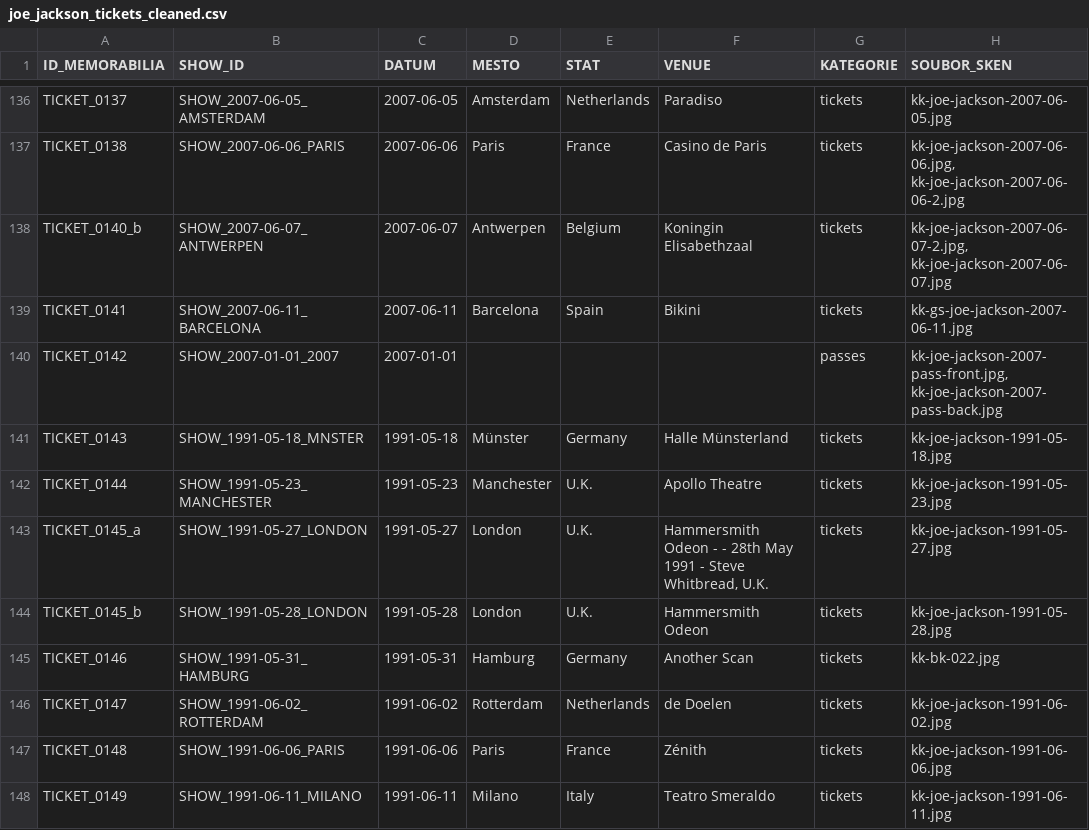
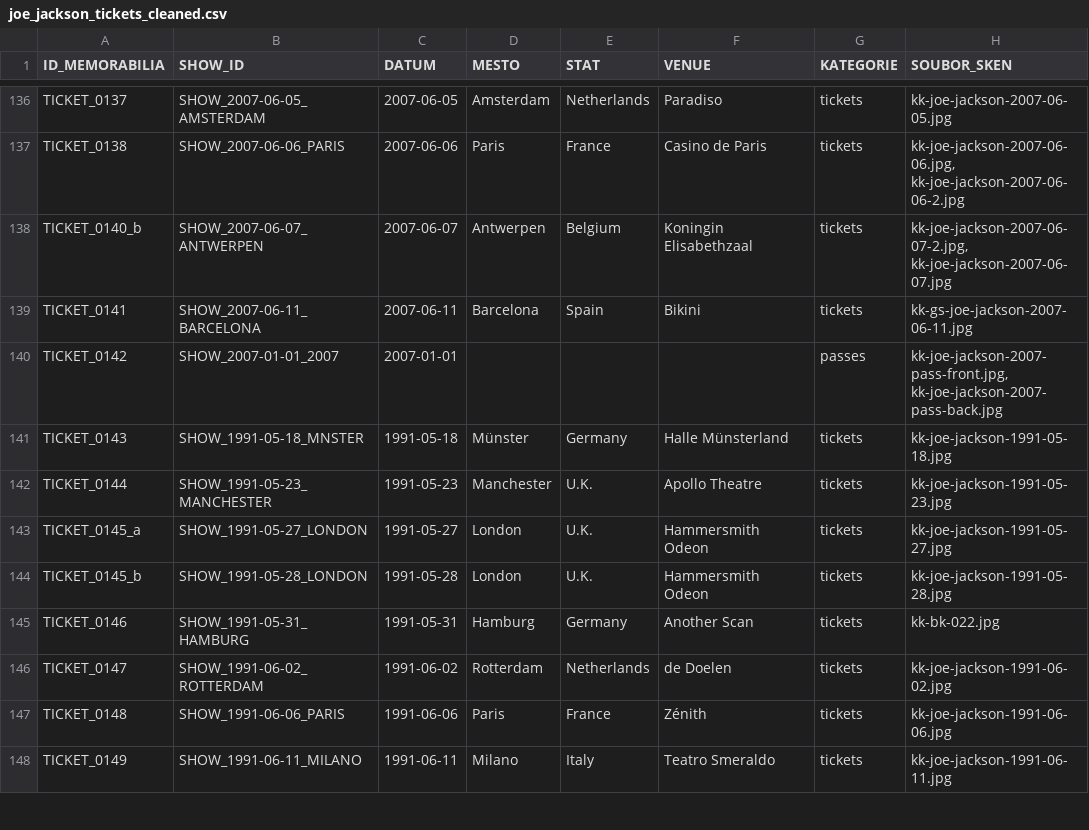
Before and after one commit to 19forever/joe-jackson-tickets, a CSV file: joe_jackson_tickets_cleaned.csv, drawn as a sheet; only a part is shown, gaps mark what is left out; the diff names each change by its address in the sheet, - before the commit and + after, or states it on an @@ line.

Commit message:
Update record TICKET_0145_a via Web Editor

```diff
--- a/joe_jackson_tickets_cleaned.csv
+++ b/joe_jackson_tickets_cleaned.csv
-F143 (VENUE): Hammersmith Odeon - - 28th May 1991 - Steve Whitbread, U.K.
+F143 (VENUE): Hammersmith Odeon
```
